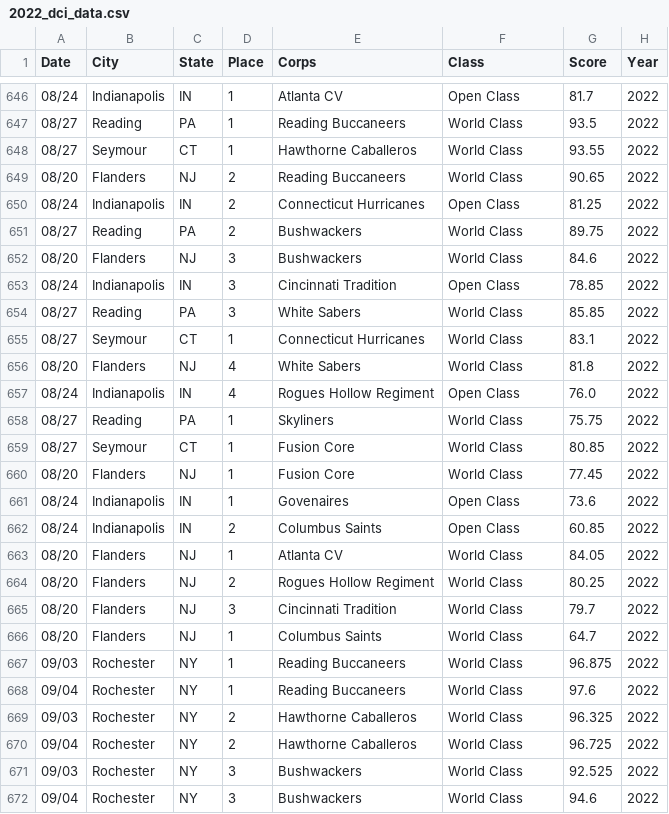
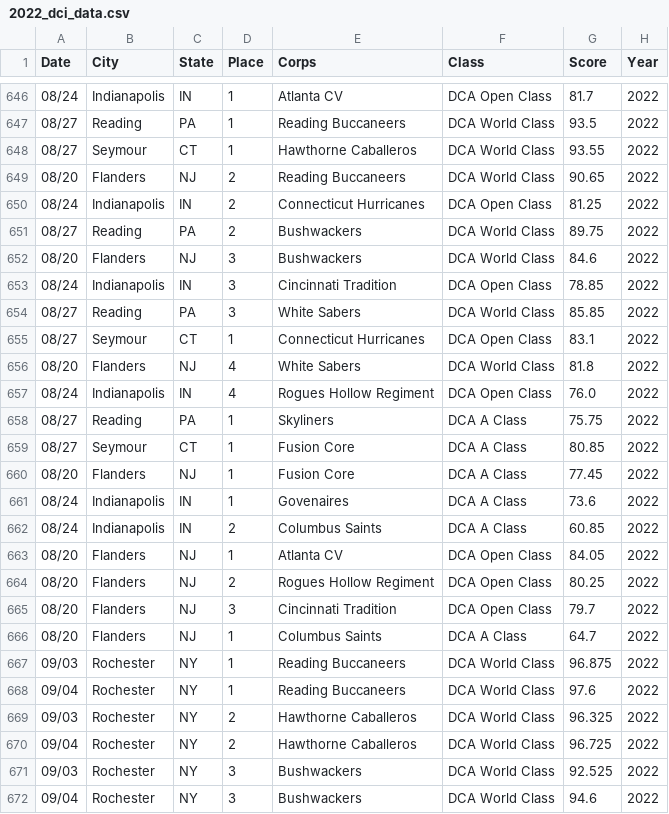
Before and after one commit to GetHorizontal63/dci_score_history, a CSV file: data/years/2022_dci_data.csv, drawn as a sheet; only a part is shown, gaps mark what is left out; the diff covers the shown part only.

```diff
--- a/data/years/2022_dci_data.csv
+++ b/data/years/2022_dci_data.csv
@@ -646,27 +646,27 @@ Date,City,State,Place,Corps,Class,Score,Year
-08/24,Indianapolis,IN,1,Atlanta CV,Open Class,81.7,2022
-08/27,Reading,PA,1,Reading Buccaneers,World Class,93.5,2022
-08/27,Seymour,CT,1,Hawthorne Caballeros,World Class,93.55,2022
-08/20,Flanders,NJ,2,Reading Buccaneers,World Class,90.65,2022
-08/24,Indianapolis,IN,2,Connecticut Hurricanes,Open Class,81.25,2022
-08/27,Reading,PA,2,Bushwackers,World Class,89.75,2022
-08/20,Flanders,NJ,3,Bushwackers,World Class,84.6,2022
-08/24,Indianapolis,IN,3,Cincinnati Tradition,Open Class,78.85,2022
-08/27,Reading,PA,3,White Sabers,World Class,85.85,2022
-08/27,Seymour,CT,1,Connecticut Hurricanes,World Class,83.1,2022
-08/20,Flanders,NJ,4,White Sabers,World Class,81.8,2022
-08/24,Indianapolis,IN,4,Rogues Hollow Regiment,Open Class,76.0,2022
-08/27,Reading,PA,1,Skyliners,World Class,75.75,2022
-08/27,Seymour,CT,1,Fusion Core,World Class,80.85,2022
-08/20,Flanders,NJ,1,Fusion Core,World Class,77.45,2022
-08/24,Indianapolis,IN,1,Govenaires,Open Class,73.6,2022
-08/24,Indianapolis,IN,2,Columbus Saints,Open Class,60.85,2022
-08/20,Flanders,NJ,1,Atlanta CV,World Class,84.05,2022
-08/20,Flanders,NJ,2,Rogues Hollow Regiment,World Class,80.25,2022
-08/20,Flanders,NJ,3,Cincinnati Tradition,World Class,79.7,2022
-08/20,Flanders,NJ,1,Columbus Saints,World Class,64.7,2022
-09/03,Rochester,NY,1,Reading Buccaneers,World Class,96.875,2022
-09/04,Rochester,NY,1,Reading Buccaneers,World Class,97.6,2022
-09/03,Rochester,NY,2,Hawthorne Caballeros,World Class,96.325,2022
-09/04,Rochester,NY,2,Hawthorne Caballeros,World Class,96.725,2022
-09/03,Rochester,NY,3,Bushwackers,World Class,92.525,2022
-09/04,Rochester,NY,3,Bushwackers,World Class,94.6,2022
+08/24,Indianapolis,IN,1,Atlanta CV,DCA Open Class,81.7,2022
+08/27,Reading,PA,1,Reading Buccaneers,DCA World Class,93.5,2022
+08/27,Seymour,CT,1,Hawthorne Caballeros,DCA World Class,93.55,2022
+08/20,Flanders,NJ,2,Reading Buccaneers,DCA World Class,90.65,2022
+08/24,Indianapolis,IN,2,Connecticut Hurricanes,DCA Open Class,81.25,2022
+08/27,Reading,PA,2,Bushwackers,DCA World Class,89.75,2022
+08/20,Flanders,NJ,3,Bushwackers,DCA World Class,84.6,2022
+08/24,Indianapolis,IN,3,Cincinnati Tradition,DCA Open Class,78.85,2022
+08/27,Reading,PA,3,White Sabers,DCA World Class,85.85,2022
+08/27,Seymour,CT,1,Connecticut Hurricanes,DCA Open Class,83.1,2022
+08/20,Flanders,NJ,4,White Sabers,DCA World Class,81.8,2022
+08/24,Indianapolis,IN,4,Rogues Hollow Regiment,DCA Open Class,76.0,2022
+08/27,Reading,PA,1,Skyliners,DCA A Class,75.75,2022
+08/27,Seymour,CT,1,Fusion Core,DCA A Class,80.85,2022
+08/20,Flanders,NJ,1,Fusion Core,DCA A Class,77.45,2022
+08/24,Indianapolis,IN,1,Govenaires,DCA A Class,73.6,2022
+08/24,Indianapolis,IN,2,Columbus Saints,DCA A Class,60.85,2022
+08/20,Flanders,NJ,1,Atlanta CV,DCA Open Class,84.05,2022
+08/20,Flanders,NJ,2,Rogues Hollow Regiment,DCA Open Class,80.25,2022
+08/20,Flanders,NJ,3,Cincinnati Tradition,DCA Open Class,79.7,2022
+08/20,Flanders,NJ,1,Columbus Saints,DCA A Class,64.7,2022
+09/03,Rochester,NY,1,Reading Buccaneers,DCA World Class,96.875,2022
+09/04,Rochester,NY,1,Reading Buccaneers,DCA World Class,97.6,2022
+09/03,Rochester,NY,2,Hawthorne Caballeros,DCA World Class,96.325,2022
+09/04,Rochester,NY,2,Hawthorne Caballeros,DCA World Class,96.725,2022
+09/03,Rochester,NY,3,Bushwackers,DCA World Class,92.525,2022
+09/04,Rochester,NY,3,Bushwackers,DCA World Class,94.6,2022
```
Also changed, not shown: 137 edited cells elsewhere in this file, assets/corps_logos/logo_dictionary.csv, data/years/2023_dci_data.csv, 28 other files.
